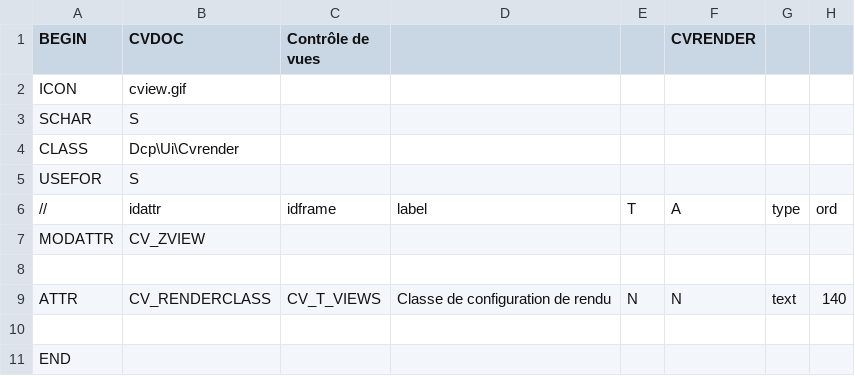
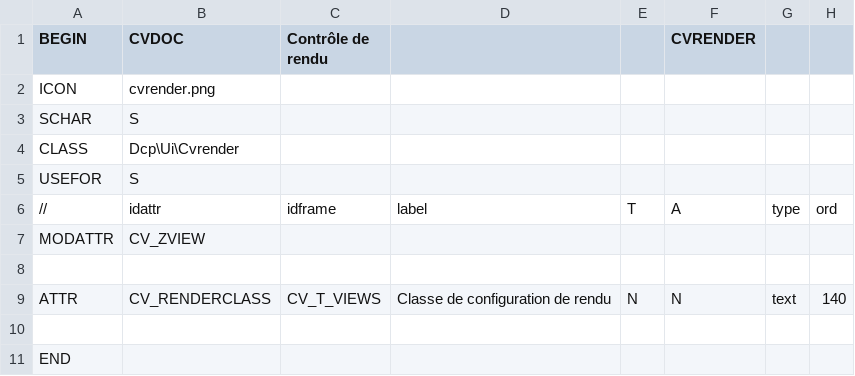
Before and after one commit to KlausBacker/anakeen-platform-4, a CSV file: DOCUMENT/ddui_cvrender__STRUCT.csv, drawn as a sheet; only a part is shown; the diff names each change by its address in the sheet, - before the commit and + after, or states it on an @@ line.

```diff
--- a/DOCUMENT/ddui_cvrender__STRUCT.csv
+++ b/DOCUMENT/ddui_cvrender__STRUCT.csv
-C1: Contrôle de vues
+C1: Contrôle de rendu
-B2 (CVDOC): cview.gif
+B2 (CVDOC): cvrender.png
```
Also changed, not shown: 7 other files.
